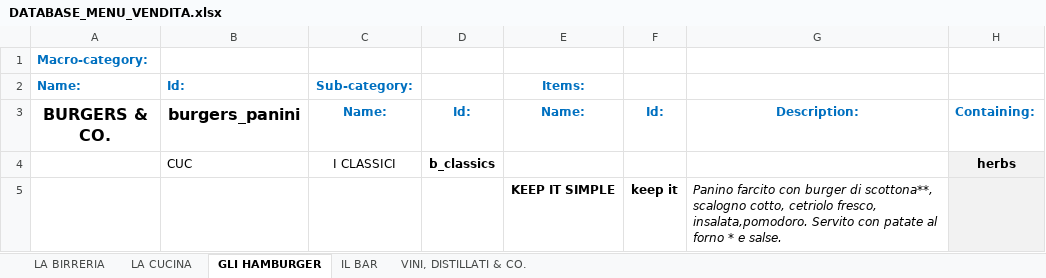
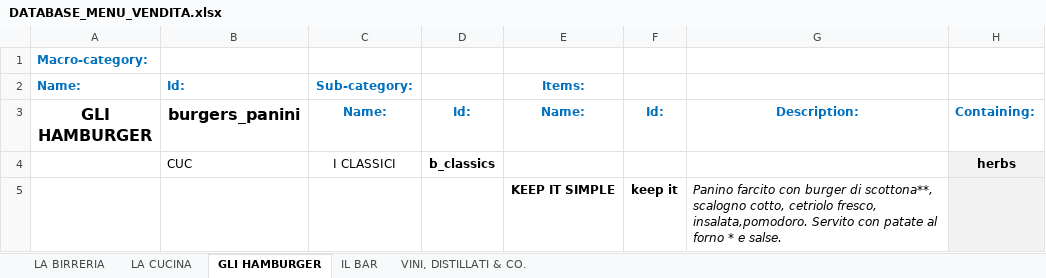
Before and after one commit to jb-pub/menu, an Excel workbook: excel/DATABASE_MENU_VENDITA.xlsx, sheet GLI HAMBURGER, drawn as a sheet; only a part is shown; values as stored, in another font and other column widths than the file's, no borders; the diff names each change by its address in the sheet, - before the commit and + after, or states it on an @@ line.

Commit message:
Rinomino sezione burger

```diff
--- a/excel/DATABASE_MENU_VENDITA.xlsx (sheet GLI HAMBURGER)
+++ b/excel/DATABASE_MENU_VENDITA.xlsx (sheet GLI HAMBURGER)
-A3: BURGERS & CO.
+A3: GLI HAMBURGER
```
Also changed, not shown: 1 other file.
